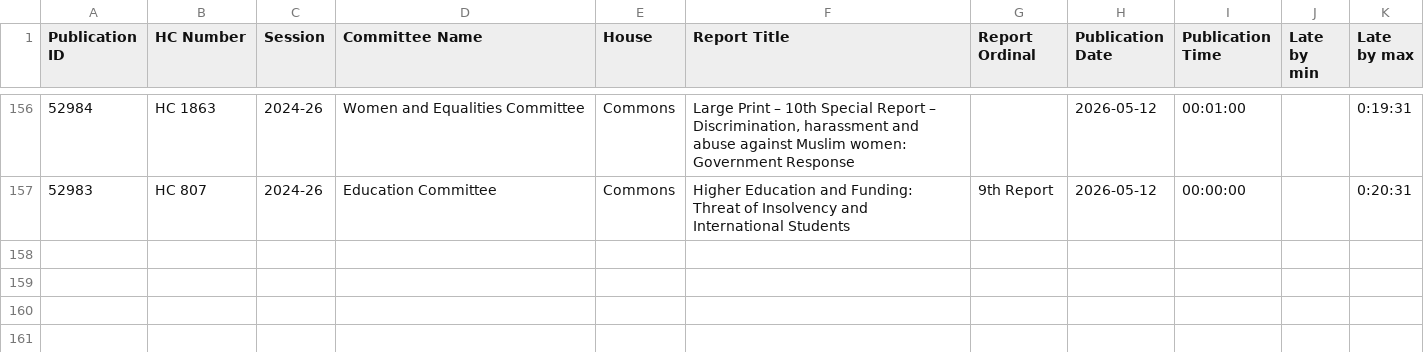
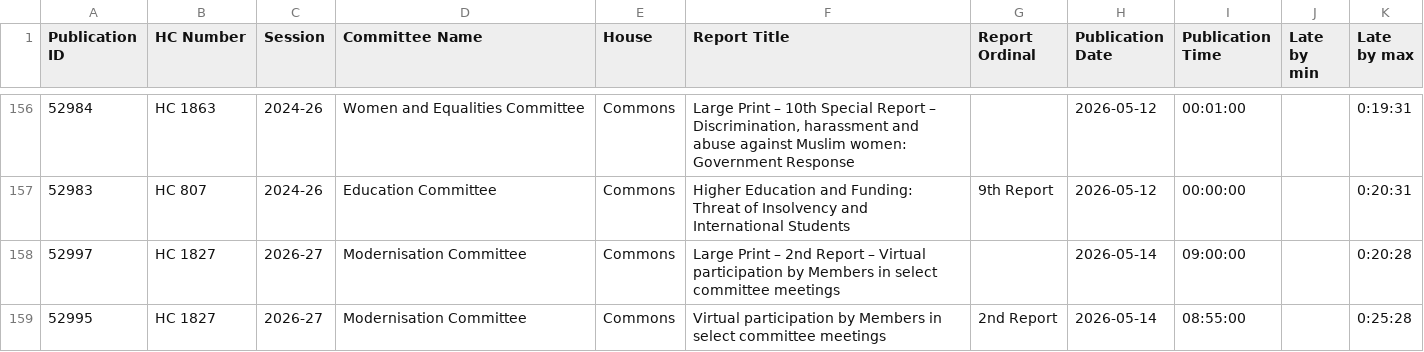
Before and after one commit to HOC-SCT-DAP/ScheduledReportMonitor, a CSV file: docs/Reports.csv, drawn as a sheet; only a part is shown, gaps mark what is left out; the diff names each change by its address in the sheet, - before the commit and + after, or states it on an @@ line.

```diff
--- a/docs/Reports.csv
+++ b/docs/Reports.csv
+row 158: 52997 | HC 1827 | 2026-27 | Modernisation Committee | Commons | Large Print – 2nd Report – Virtual participation by Members in select committee meetings |  | 2026-05-14 | 09:00:00 |  | 0:20:28
+row 159: 52995 | HC 1827 | 2026-27 | Modernisation Committee | Commons | Virtual participation by Members in select committee meetings | 2nd Report | 2026-05-14 | 08:55:00 |  | 0:25:28
```
Also changed, not shown: docs/Scans.csv.
